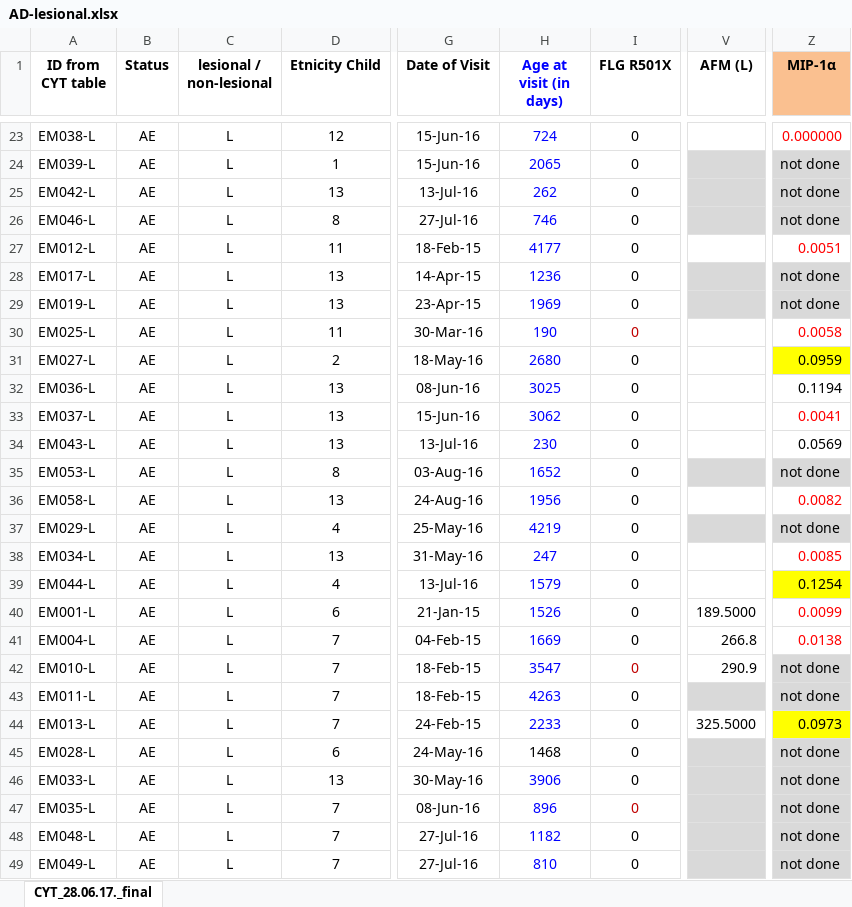
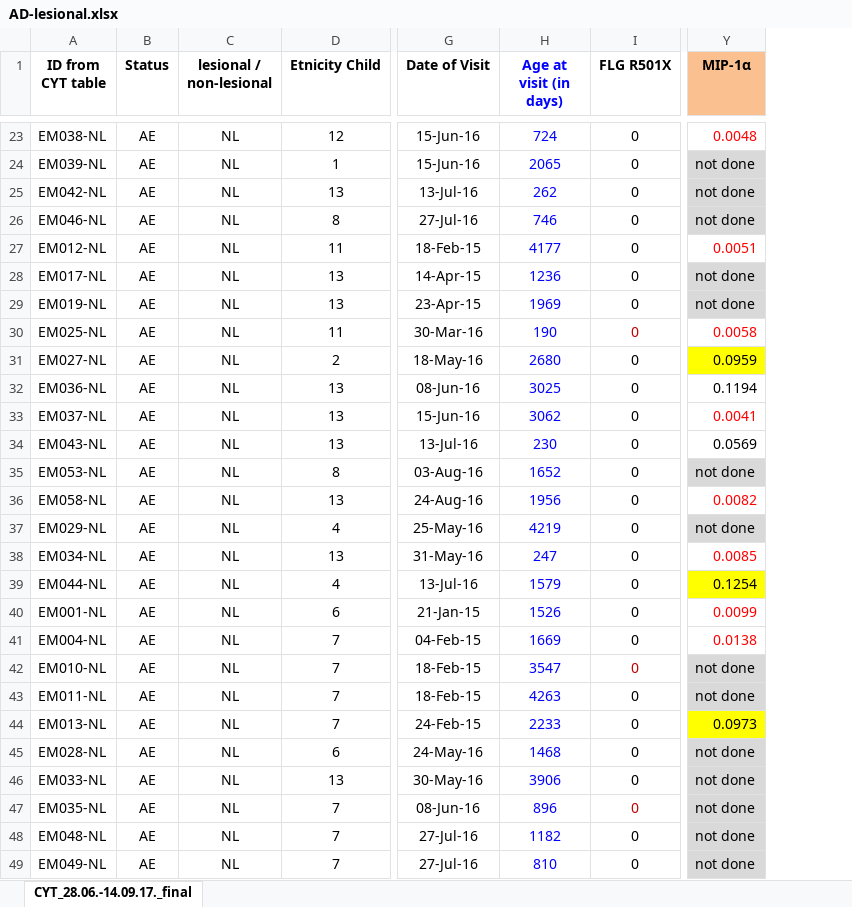
Before and after one commit to RohanPadmanabhan/AD-ML-Bioscad, an Excel workbook: Preprocessing/AD-lesional.xlsx, sheet CYT_28.06.-14.09.17._final, drawn as a sheet; only a part is shown, gaps mark what is left out; values as stored, in another font and other column widths than the file's, no borders; removed rows and columns are numbered as before the commit, all else as after; the diff covers the shown part only; the diff names each change by its address in the sheet, - before the commit and + after, or states it on an @@ line.

```diff
--- a/Preprocessing/AD-lesional.xlsx (sheet CYT_28.06.-14.09.17._final)
+++ b/Preprocessing/AD-lesional.xlsx (sheet CYT_28.06.-14.09.17._final)
-sheet tab: CYT_28.06.17._final
+sheet tab: CYT_28.06.-14.09.17._final
-column V (AFM (L)), rows 40-44: 189.5000 | 266.8 | 290.9 |  | 325.5000
-A23 (ID from CYT table): EM038-L
+A23 (ID from CYT table): EM038-NL
-C23:C49 (lesional / non-lesional): L
+C23:C49 (lesional / non-lesional): NL
-Y23 (MIP-1α): 0.000000
+Y23 (MIP-1α): 0.0048
-A24 (ID from CYT table): EM039-L
+A24 (ID from CYT table): EM039-NL
-A25 (ID from CYT table): EM042-L
+A25 (ID from CYT table): EM042-NL
-A26 (ID from CYT table): EM046-L
+A26 (ID from CYT table): EM046-NL
-A27 (ID from CYT table): EM012-L
+A27 (ID from CYT table): EM012-NL
-A28 (ID from CYT table): EM017-L
+A28 (ID from CYT table): EM017-NL
-A29 (ID from CYT table): EM019-L
+A29 (ID from CYT table): EM019-NL
-A30 (ID from CYT table): EM025-L
+A30 (ID from CYT table): EM025-NL
-A31 (ID from CYT table): EM027-L
+A31 (ID from CYT table): EM027-NL
-A32 (ID from CYT table): EM036-L
+A32 (ID from CYT table): EM036-NL
-A33 (ID from CYT table): EM037-L
+A33 (ID from CYT table): EM037-NL
-A34 (ID from CYT table): EM043-L
+A34 (ID from CYT table): EM043-NL
-A35 (ID from CYT table): EM053-L
+A35 (ID from CYT table): EM053-NL
-A36 (ID from CYT table): EM058-L
+A36 (ID from CYT table): EM058-NL
-A37 (ID from CYT table): EM029-L
+A37 (ID from CYT table): EM029-NL
-A38 (ID from CYT table): EM034-L
+A38 (ID from CYT table): EM034-NL
-A39 (ID from CYT table): EM044-L
+A39 (ID from CYT table): EM044-NL
-A40 (ID from CYT table): EM001-L
+A40 (ID from CYT table): EM001-NL
-A41 (ID from CYT table): EM004-L
+A41 (ID from CYT table): EM004-NL
-A42 (ID from CYT table): EM010-L
+A42 (ID from CYT table): EM010-NL
-A43 (ID from CYT table): EM011-L
+A43 (ID from CYT table): EM011-NL
-A44 (ID from CYT table): EM013-L
+A44 (ID from CYT table): EM013-NL
-A45 (ID from CYT table): EM028-L
+A45 (ID from CYT table): EM028-NL
-H45 text colour: black
+H45 text colour: #0000FF
-A46 (ID from CYT table): EM033-L
+A46 (ID from CYT table): EM033-NL
-A47 (ID from CYT table): EM035-L
+A47 (ID from CYT table): EM035-NL
-A48 (ID from CYT table): EM048-L
+A48 (ID from CYT table): EM048-NL
-A49 (ID from CYT table): EM049-L
+A49 (ID from CYT table): EM049-NL
```
Also changed, not shown: 52 edited cells and cell formats elsewhere in this sheet, Preprocessing/AD-non-lesional.xlsx, Preprocessing/Combined-non-lesional.xlsx, 2 other files.
